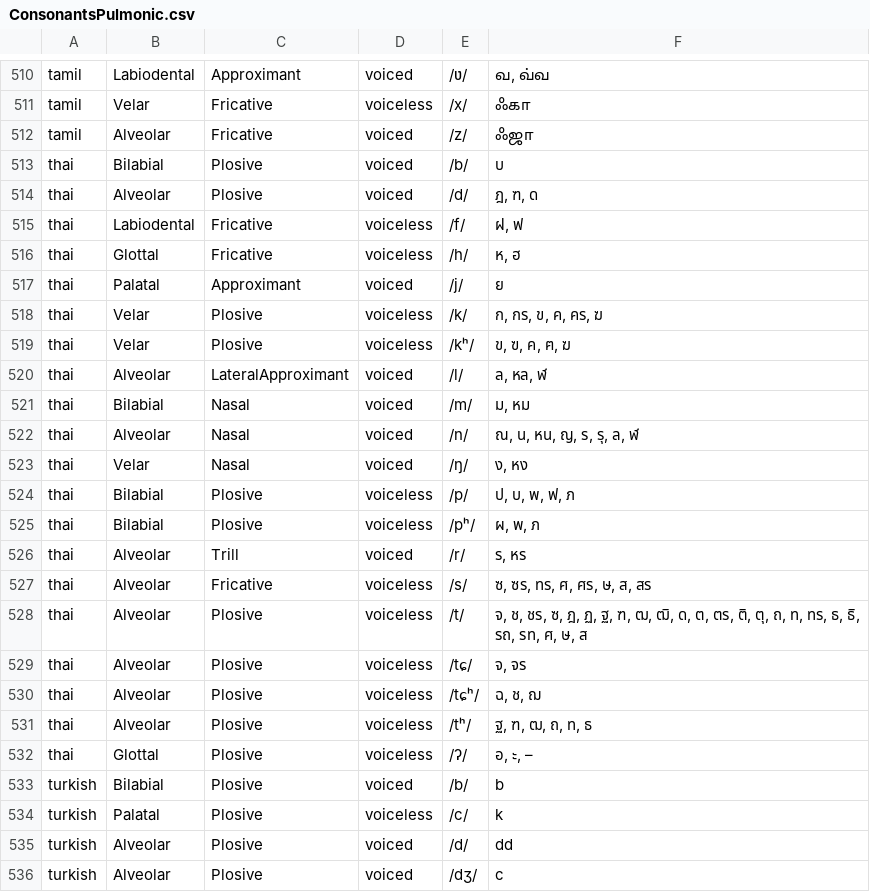
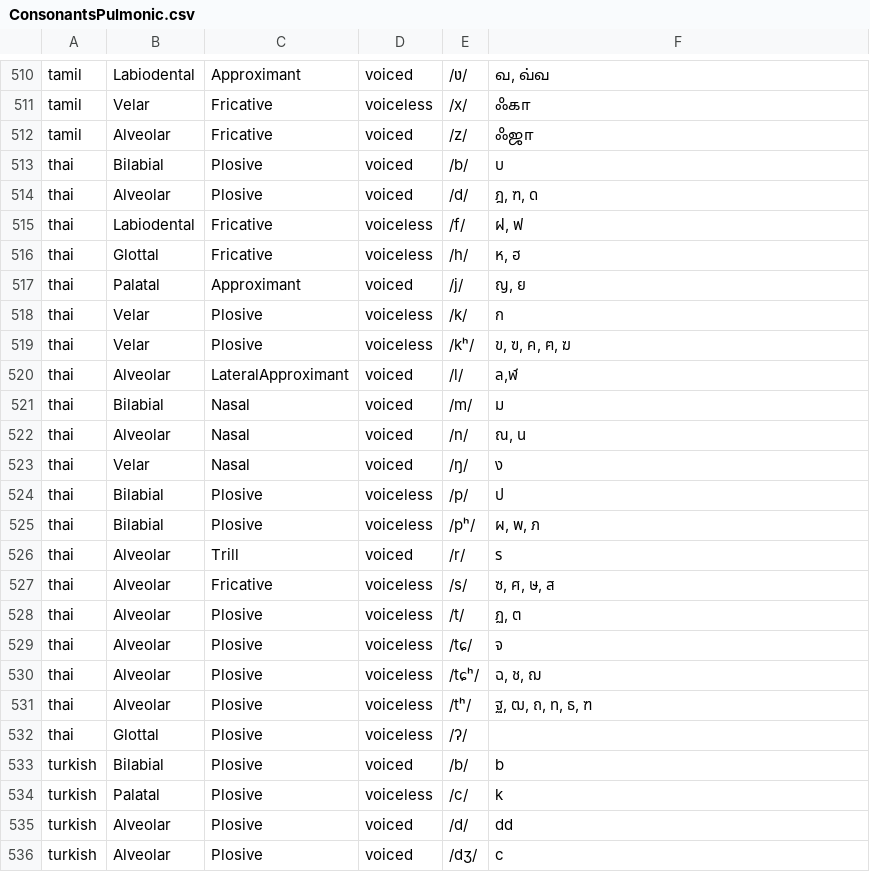
Before and after one commit to chanwunkong/IPAMapper, a CSV file: ConsonantsPulmonic.csv, drawn as a sheet; only a part is shown, gaps mark what is left out.

Commit message:
Please enter the commit message for your changes. Lines starting with '#' will be ignored, and an empty message aborts the commit.
On branch master
Your branch is behind 'origin/master' by 6 commits, and can be fast-forwarded.
  (use "git pull" to update your local branch)

Changes to be committed:
	modified:   ConsonantsPulmonic.csv
	modified:   test.html

```diff
--- a/ConsonantsPulmonic.csv
+++ b/ConsonantsPulmonic.csv
@@ -516,18 +516,18 @@ thai,Labiodental,Fricative,voiceless,/f/,"ฝ, ฟ"
 thai,Glottal,Fricative,voiceless,/h/,"ห, ฮ"
-thai,Palatal,Approximant,voiced,/j/,ย
-thai,Velar,Plosive,voiceless,/k/,"ก, กร, ข, ค, คร, ฆ"
+thai,Palatal,Approximant,voiced,/j/,"ญ, ย"
+thai,Velar,Plosive,voiceless,/k/,"ก"
 thai,Velar,Plosive,voiceless,/kʰ/,"ข, ฃ, ค, ฅ, ฆ"
-thai,Alveolar,LateralApproximant,voiced,/l/,"ล, หล, ฬ"
-thai,Bilabial,Nasal,voiced,/m/,"ม, หม"
-thai,Alveolar,Nasal,voiced,/n/,"ณ, น, หน, ญ, ร, รุ, ล, ฬ"
-thai,Velar,Nasal,voiced,/ŋ/,"ง, หง"
-thai,Bilabial,Plosive,voiceless,/p/,"ป, บ, พ, ฟ, ภ"
+thai,Alveolar,LateralApproximant,voiced,/l/,"ล,ฬ"
+thai,Bilabial,Nasal,voiced,/m/,"ม"
+thai,Alveolar,Nasal,voiced,/n/,"ณ, น"
+thai,Velar,Nasal,voiced,/ŋ/,"ง"
+thai,Bilabial,Plosive,voiceless,/p/,"ป"
 thai,Bilabial,Plosive,voiceless,/pʰ/,"ผ, พ, ภ"
-thai,Alveolar,Trill,voiced,/r/,"ร, หร"
-thai,Alveolar,Fricative,voiceless,/s/,"ซ, ซร, ทร, ศ, ศร, ษ, ส, สร"
-thai,Alveolar,Plosive,voiceless,/t/,"จ, ช, ชร, ซ, ฎ, ฏ, ฐ, ฑ, ฒ, ฒิ, ด, ต, ตร, ติ, ตุ, ถ, ท, ทร, ธ, ธิ, รถ, รท, ศ, ษ, ส"
-thai,Alveolar,Plosive,voiceless,/tɕ/,"จ, จร"
+thai,Alveolar,Trill,voiced,/r/,"ร"
+thai,Alveolar,Fricative,voiceless,/s/,"ซ, ศ, ษ, ส"
+thai,Alveolar,Plosive,voiceless,/t/,"ฏ, ต"
+thai,Alveolar,Plosive,voiceless,/tɕ/,"จ"
 thai,Alveolar,Plosive,voiceless,/tɕʰ/,"ฉ, ช, ฌ"
-thai,Alveolar,Plosive,voiceless,/tʰ/,"ฐ, ฑ, ฒ, ถ, ท, ธ"
-thai,Glottal,Plosive,voiceless,/ʔ/,"อ, ะ, –"
+thai,Alveolar,Plosive,voiceless,/tʰ/,"ฐ, ฒ, ถ, ท, ธ, ฑ"
+thai,Glottal,Plosive,voiceless,/ʔ/,""
 turkish,Bilabial,Plosive,voiced,/b/,b
```
Also changed, not shown: 1 other file.
